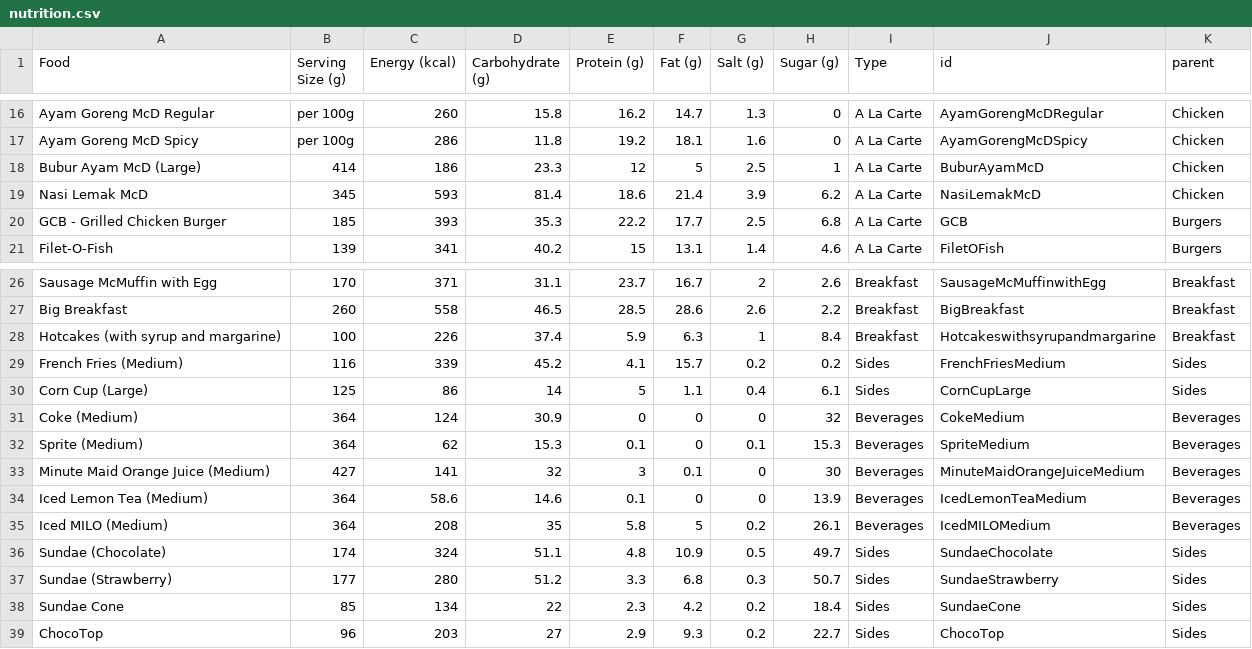
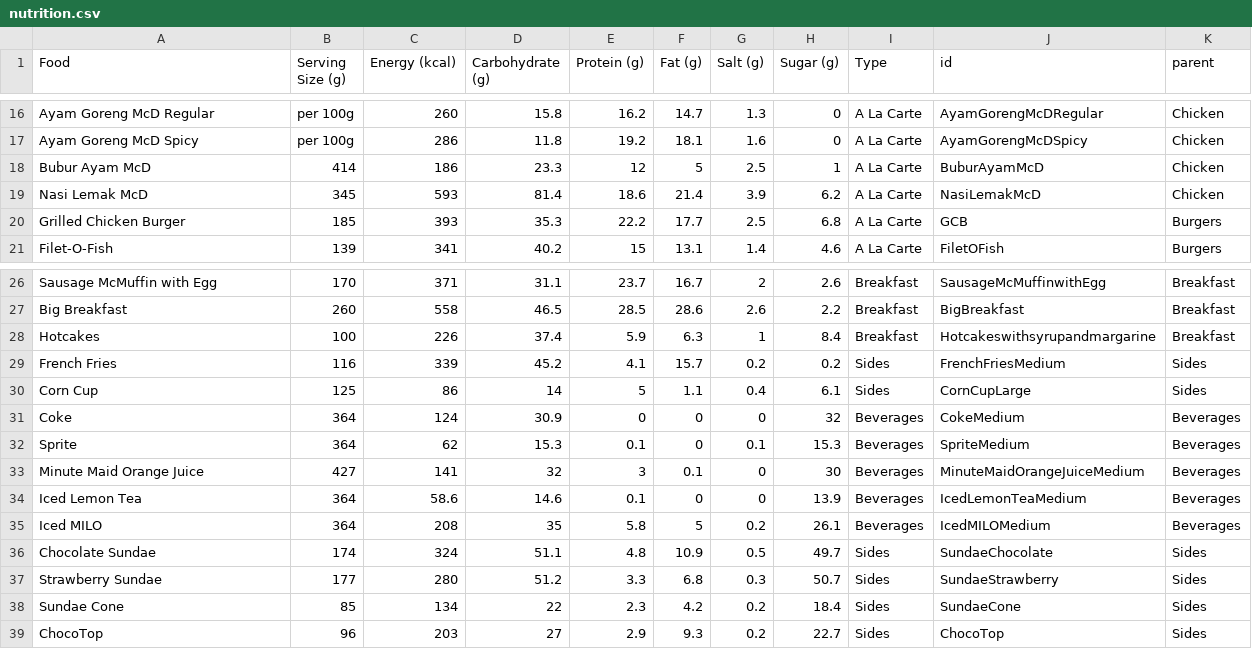
Before and after one commit to tay1203/DV2, a CSV file: nutrition.csv, drawn as a sheet; only a part is shown, gaps mark what is left out.

Commit message:
Update nutrition.csv

```diff
--- a/nutrition.csv
+++ b/nutrition.csv
@@ -17,5 +17,5 @@ Ayam Goreng McD Regular,per 100g,260,15.8,16.2,14.7,1.3,0,A La Carte, AyamGoreng
 Ayam Goreng McD Spicy,per 100g,286,11.8,19.2,18.1,1.6,0,A La Carte, AyamGorengMcDSpicy, Chicken
-Bubur Ayam McD (Large),414,186,23.3,12,5,2.5,1,A La Carte, BuburAyamMcD, Chicken
+Bubur Ayam McD,414,186,23.3,12,5,2.5,1,A La Carte, BuburAyamMcD, Chicken
 Nasi Lemak McD,345,593,81.4,18.6,21.4,3.9,6.2,A La Carte, NasiLemakMcD, Chicken
-GCB - Grilled Chicken Burger,185,393,35.3,22.2,17.7,2.5,6.8,A La Carte, GCB, Burgers
+Grilled Chicken Burger,185,393,35.3,22.2,17.7,2.5,6.8,A La Carte, GCB, Burgers
 Filet-O-Fish,139,341,40.2,15,13.1,1.4,4.6,A La Carte, FiletOFish, Burgers
@@ -27,12 +27,12 @@ Sausage McMuffin with Egg,170,371,31.1,23.7,16.7,2,2.6,Breakfast, SausageMcMuffi
 Big Breakfast,260,558,46.5,28.5,28.6,2.6,2.2,Breakfast, BigBreakfast, Breakfast
-Hotcakes (with syrup and margarine),100,226,37.4,5.9,6.3,1,8.4,Breakfast,  Hotcakeswithsyrupandmargarine, Breakfast
-French Fries (Medium),116,339,45.2,4.1,15.7,0.2,0.2,Sides, FrenchFriesMedium, Sides
-Corn Cup (Large),125,86,14,5,1.1,0.4,6.1,Sides, CornCupLarge, Sides
-Coke (Medium),364,124,30.9,0,0,0,32,Beverages, CokeMedium, Beverages
-Sprite (Medium),364,62,15.3,0.1,0,0.1,15.3,Beverages, SpriteMedium, Beverages
-Minute Maid Orange Juice (Medium),427,141,32,3,0.1,0,30,Beverages, MinuteMaidOrangeJuiceMedium, Beverages
-Iced Lemon Tea (Medium),364,58.6,14.6,0.1,0,0,13.9,Beverages, IcedLemonTeaMedium, Beverages
-Iced MILO (Medium),364,208,35,5.8,5,0.2,26.1,Beverages, IcedMILOMedium, Beverages
-Sundae (Chocolate),174,324,51.1,4.8,10.9,0.5,49.7,Sides, SundaeChocolate, Sides
-Sundae (Strawberry),177,280,51.2,3.3,6.8,0.3,50.7,Sides, SundaeStrawberry, Sides
+Hotcakes,100,226,37.4,5.9,6.3,1,8.4,Breakfast,  Hotcakeswithsyrupandmargarine, Breakfast
+French Fries,116,339,45.2,4.1,15.7,0.2,0.2,Sides, FrenchFriesMedium, Sides
+Corn Cup,125,86,14,5,1.1,0.4,6.1,Sides, CornCupLarge, Sides
+Coke,364,124,30.9,0,0,0,32,Beverages, CokeMedium, Beverages
+Sprite,364,62,15.3,0.1,0,0.1,15.3,Beverages, SpriteMedium, Beverages
+Minute Maid Orange Juice,427,141,32,3,0.1,0,30,Beverages, MinuteMaidOrangeJuiceMedium, Beverages
+Iced Lemon Tea,364,58.6,14.6,0.1,0,0,13.9,Beverages, IcedLemonTeaMedium, Beverages
+Iced MILO,364,208,35,5.8,5,0.2,26.1,Beverages, IcedMILOMedium, Beverages
+Chocolate Sundae,174,324,51.1,4.8,10.9,0.5,49.7,Sides, SundaeChocolate, Sides
+Strawberry Sundae,177,280,51.2,3.3,6.8,0.3,50.7,Sides, SundaeStrawberry, Sides
 Sundae Cone,85,134,22,2.3,4.2,0.2,18.4,Sides, SundaeCone, Sides
```
